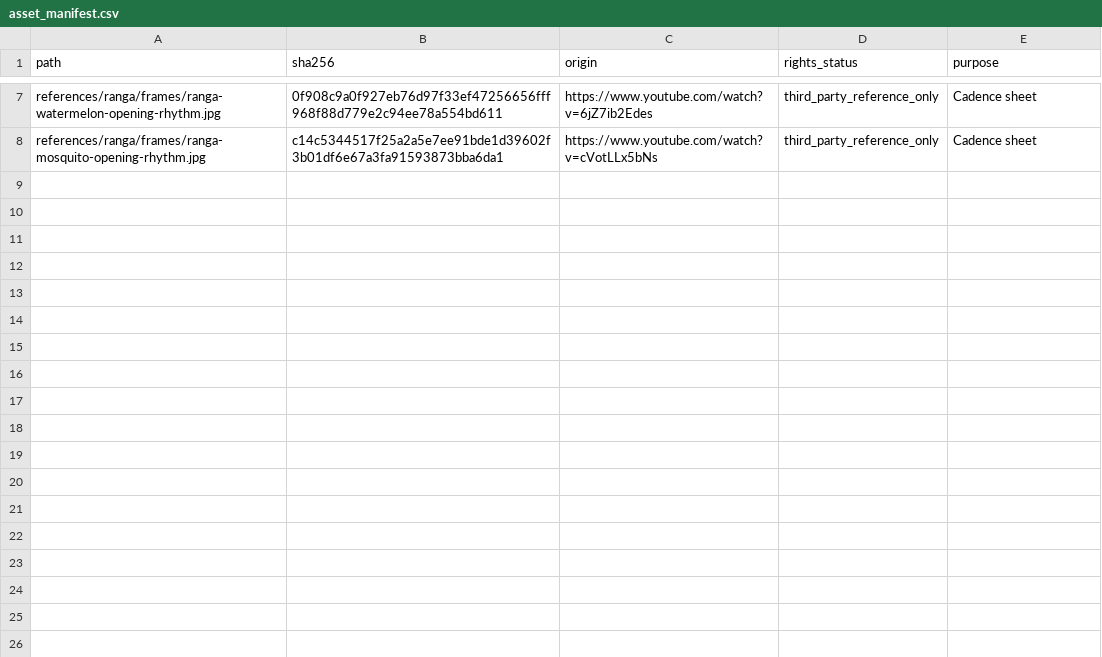
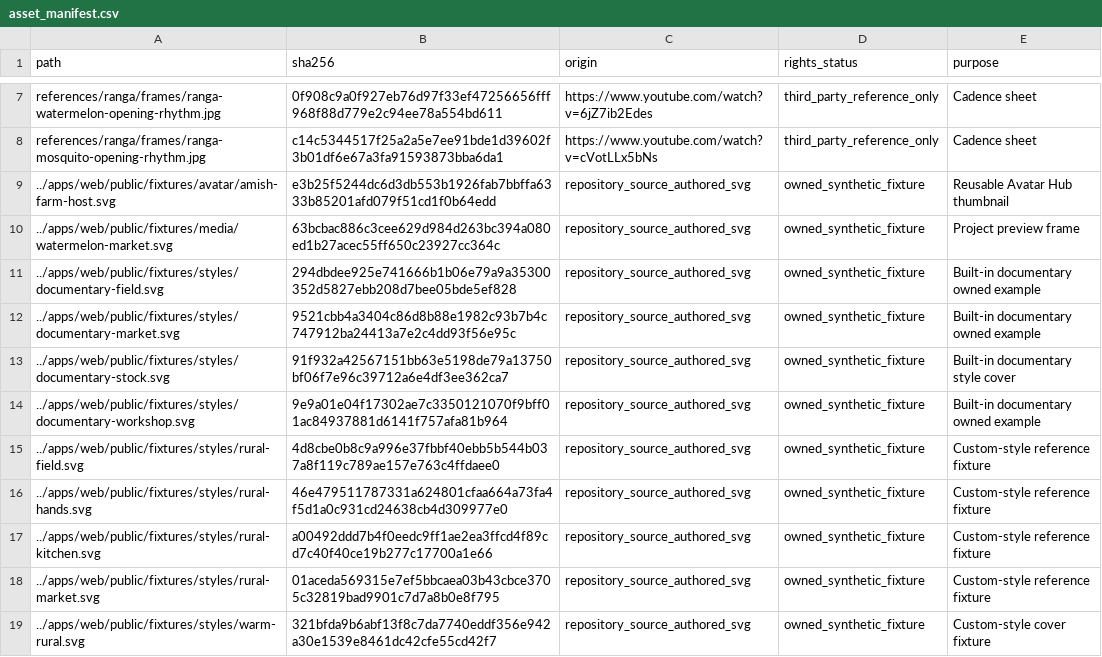
Before and after one commit to Pala-LakshmanSai/videoforge, a CSV file: project-context/evidence/asset_manifest.csv, drawn as a sheet; only a part is shown, gaps mark what is left out; the diff names each change by its address in the sheet, - before the commit and + after, or states it on an @@ line.

```diff
--- a/project-context/evidence/asset_manifest.csv
+++ b/project-context/evidence/asset_manifest.csv
+row 9: ../apps/web/public/fixtures/avatar/amish-farm-host.svg | e3b25f5244dc6d3db553b1926fab7bbffa6333b85201afd079f51cd1f0b64edd | repository_source_authored_svg | owned_synthetic_fixture | Reusable Avatar Hub thumbnail
+row 10: ../apps/web/public/fixtures/media/watermelon-market.svg | 63bcbac886c3cee629d984d263bc394a080ed1b27acec55ff650c23927cc364c | repository_source_authored_svg | owned_synthetic_fixture | Project preview frame
+row 11: ../apps/web/public/fixtures/styles/documentary-field.svg | 294dbdee925e741666b1b06e79a9a35300352d5827ebb208d7bee05bde5ef828 | repository_source_authored_svg | owned_synthetic_fixture | Built-in documentary owned example
+row 12: ../apps/web/public/fixtures/styles/documentary-market.svg | 9521cbb4a3404c86d8b88e1982c93b7b4c747912ba24413a7e2c4dd93f56e95c | repository_source_authored_svg | owned_synthetic_fixture | Built-in documentary owned example
+row 13: ../apps/web/public/fixtures/styles/documentary-stock.svg | 91f932a42567151bb63e5198de79a13750bf06f7e96c39712a6e4df3ee362ca7 | repository_source_authored_svg | owned_synthetic_fixture | Built-in documentary style cover
+row 14: ../apps/web/public/fixtures/styles/documentary-workshop.svg | 9e9a01e04f17302ae7c3350121070f9bff01ac84937881d6141f757afa81b964 | repository_source_authored_svg | owned_synthetic_fixture | Built-in documentary owned example
+row 15: ../apps/web/public/fixtures/styles/rural-field.svg | 4d8cbe0b8c9a996e37fbbf40ebb5b544b037a8f119c789ae157e763c4ffdaee0 | repository_source_authored_svg | owned_synthetic_fixture | Custom-style reference fixture
+row 16: ../apps/web/public/fixtures/styles/rural-hands.svg | 46e479511787331a624801cfaa664a73fa4f5d1a0c931cd24638cb4d309977e0 | repository_source_authored_svg | owned_synthetic_fixture | Custom-style reference fixture
+row 17: ../apps/web/public/fixtures/styles/rural-kitchen.svg | a00492ddd7b4f0eedc9ff1ae2ea3ffcd4f89cd7c40f40ce19b277c17700a1e66 | repository_source_authored_svg | owned_synthetic_fixture | Custom-style reference fixture
+row 18: ../apps/web/public/fixtures/styles/rural-market.svg | 01aceda569315e7ef5bbcaea03b43cbce3705c32819bad9901c7d7a8b0e8f795 | repository_source_authored_svg | owned_synthetic_fixture | Custom-style reference fixture
+row 19: ../apps/web/public/fixtures/styles/warm-rural.svg | 321bfda9b6abf13f8c7da7740eddf356e942a30e1539e8461dc42cfe55cd42f7 | repository_source_authored_svg | owned_synthetic_fixture | Custom-style cover fixture
```
Also changed, not shown: 54 other files.
